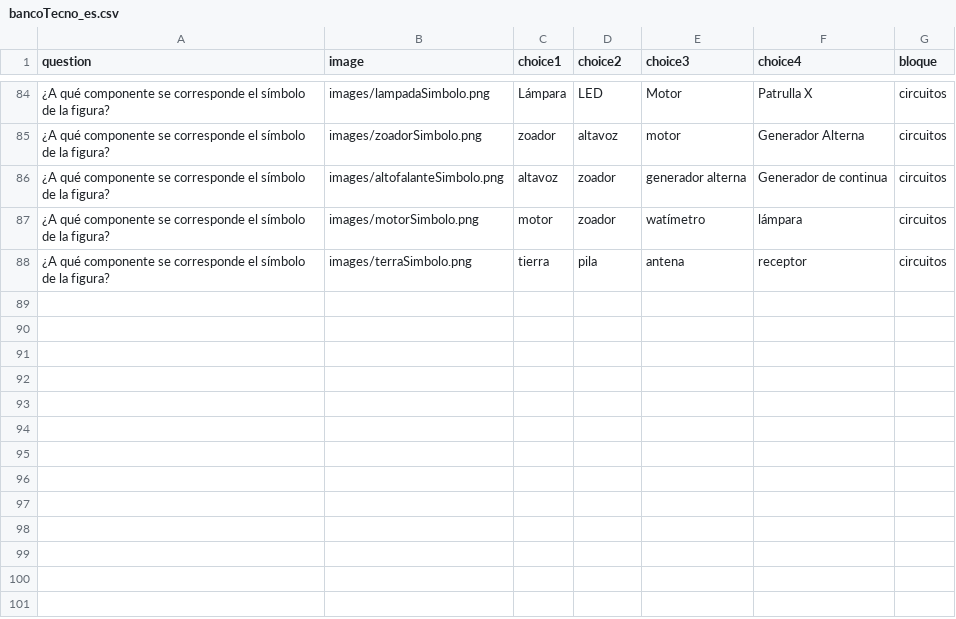
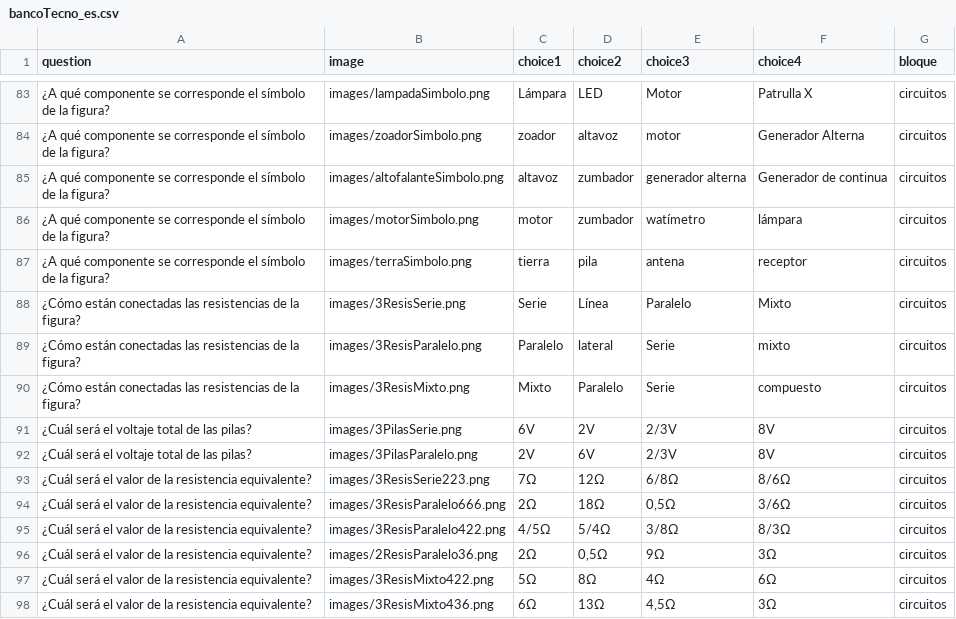
Before and after one commit to procastino/bancosTecno, a CSV file: bancoTecno_es.csv, drawn as a sheet; only a part is shown, gaps mark what is left out; addresses are those after the commit; the diff covers the shown part only; the diff names each change by its address in the sheet, - before the commit and + after, or states it on an @@ line.

```diff
--- a/bancoTecno_es.csv
+++ b/bancoTecno_es.csv
-D85:D86 (choice2): zoador
+D85:D86 (choice2): zumbador
+row 88: ¿Cómo están conectadas las resistencias de la figura? | images/3ResisSerie.png | Serie | Línea | Paralelo | Mixto | circuitos
+row 89: ¿Cómo están conectadas las resistencias de la figura? | images/3ResisParalelo.png | Paralelo | lateral | Serie | mixto | circuitos
+row 90: ¿Cómo están conectadas las resistencias de la figura? | images/3ResisMixto.png | Mixto | Paralelo | Serie | compuesto | circuitos
+row 91: ¿Cuál será el voltaje total de las pilas? | images/3PilasSerie.png | 6V | 2V | 2/3V | 8V | circuitos
+row 92: ¿Cuál será el voltaje total de las pilas? | images/3PilasParalelo.png | 2V | 6V | 2/3V | 8V | circuitos
+row 93: ¿Cuál será el valor de la resistencia equivalente? | images/3ResisSerie223.png | 7Ω | 12Ω | 6/8Ω | 8/6Ω | circuitos
+row 94: ¿Cuál será el valor de la resistencia equivalente? | images/3ResisParalelo666.png | 2Ω | 18Ω | 0,5Ω | 3/6Ω | circuitos
+row 95: ¿Cuál será el valor de la resistencia equivalente? | images/3ResisParalelo422.png | 4/5Ω | 5/4Ω | 3/8Ω | 8/3Ω | circuitos
+row 96: ¿Cuál será el valor de la resistencia equivalente? | images/2ResisParalelo36.png | 2Ω | 0,5Ω | 9Ω | 3Ω | circuitos
+row 97: ¿Cuál será el valor de la resistencia equivalente? | images/3ResisMixto422.png | 5Ω | 8Ω | 4Ω | 6Ω | circuitos
+row 98: ¿Cuál será el valor de la resistencia equivalente? | images/3ResisMixto436.png | 6Ω | 13Ω | 4,5Ω | 3Ω | circuitos
```
Also changed, not shown: 13 added rows and 1 removed row elsewhere in this file, bancoTecno_gal.csv, 25 other files.
